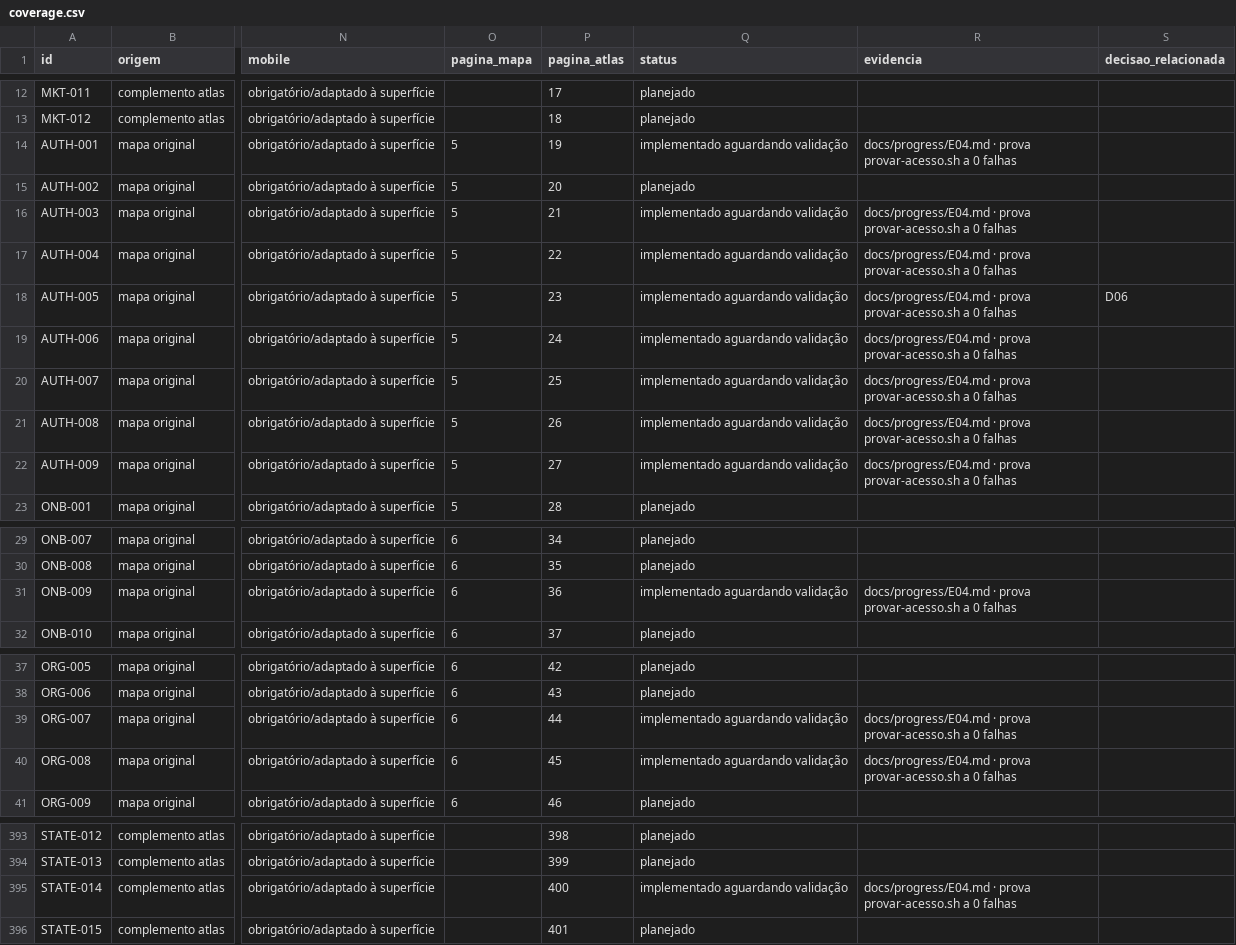
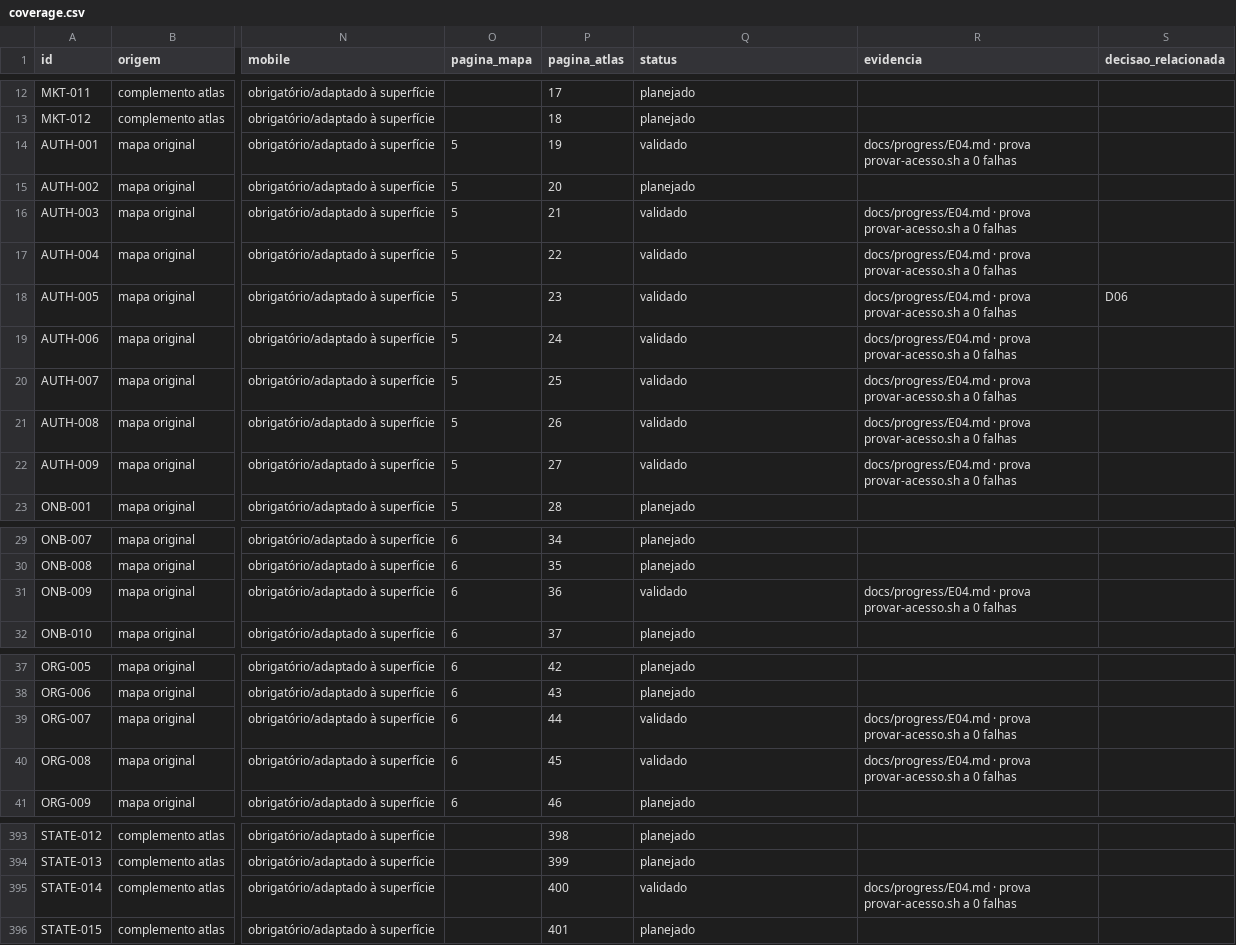
Before and after one commit to wilberstaedt/bossaos, a CSV file: docs/progress/coverage.csv, drawn as a sheet; only a part is shown, gaps mark what is left out; the diff names each change by its address in the sheet, - before the commit and + after, or states it on an @@ line.

Commit message:
E04 VALIDADO - 4/36 etapas, 18/396 telas, 11%
Tres voltas, e nenhuma por defeito de produto - o que diz algo bom sobre o codigo e
algo a melhorar sobre a nossa coordenacao.

Verificado: as cinco provas a 0, as tres guardas a 0, pnpm verificar a 0, e os 12
IDs contados por colunas a passar de aguardando a validado.

Os quatro pontos de fecho, um a um. As pendencias 1 e 2 ficaram resolvidas MELHOR
do que eu pedi: eu disse 'tirar ou marcar' e ele manteve-as visiveis, riscadas, com
a marca FECHADA e a referencia a prova, mais uma nota a dizer porque - 'quem
procura o que faltou tem de poder ver que faltou'. Apagar teria removido a
contradicao e a historia ao mesmo tempo. O ETAPAS.md com 127 e a divisao por
pacote. A deriva dos acessos corrigida nos TRES sitios, incluindo o titulo dele que
contradizia o proprio corpo. E o E05 parado por escrito.

O melhor da etapa nao foi pedido por mim: o TOTP escrito contra a RFC 6238 em vez
de contra a biblioteca que se esta a testar, e a prova a FALHAR ALTO quando a caixa
de correio esta fora de alcance em vez de saltar o caso.

```diff
--- a/docs/progress/coverage.csv
+++ b/docs/progress/coverage.csv
-Q14 (status): implementado aguardando validação
+Q14 (status): validado
-Q16:Q22 (status): implementado aguardando validação
+Q16:Q22 (status): validado
-Q31 (status): implementado aguardando validação
+Q31 (status): validado
-Q39:Q40 (status): implementado aguardando validação
+Q39:Q40 (status): validado
-Q395 (status): implementado aguardando validação
+Q395 (status): validado
```
Also changed, not shown: 2 other files.
